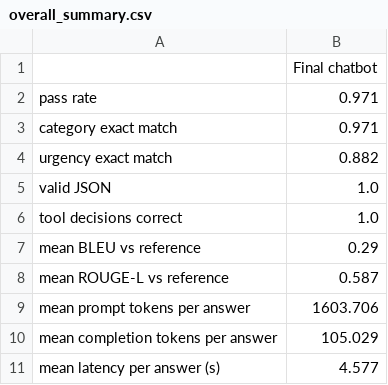
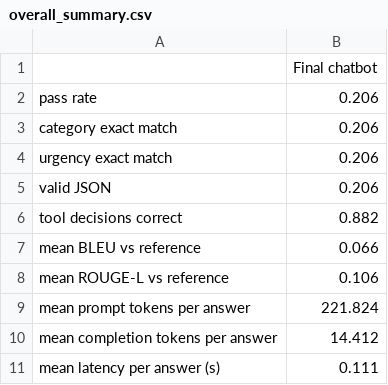
Before and after one commit to peterpalotai/OLLM_project_1, a CSV file: outputs/overall_summary.csv, drawn as a sheet.

```diff
--- a/outputs/overall_summary.csv
+++ b/outputs/overall_summary.csv
@@ -1,11 +1,11 @@
 ,Final chatbot
-pass rate,0.971
-category exact match,0.971
-urgency exact match,0.882
-valid JSON,1.0
-tool decisions correct,1.0
-mean BLEU vs reference,0.29
-mean ROUGE-L vs reference,0.587
-mean prompt tokens per answer,1603.706
-mean completion tokens per answer,105.029
-mean latency per answer (s),4.577
+pass rate,0.206
+category exact match,0.206
+urgency exact match,0.206
+valid JSON,0.206
+tool decisions correct,0.882
+mean BLEU vs reference,0.066
+mean ROUGE-L vs reference,0.106
+mean prompt tokens per answer,221.824
+mean completion tokens per answer,14.412
+mean latency per answer (s),0.111
```
Also changed, not shown: outputs/results_final.csv, outputs/results_judge.csv, 7 other files.
